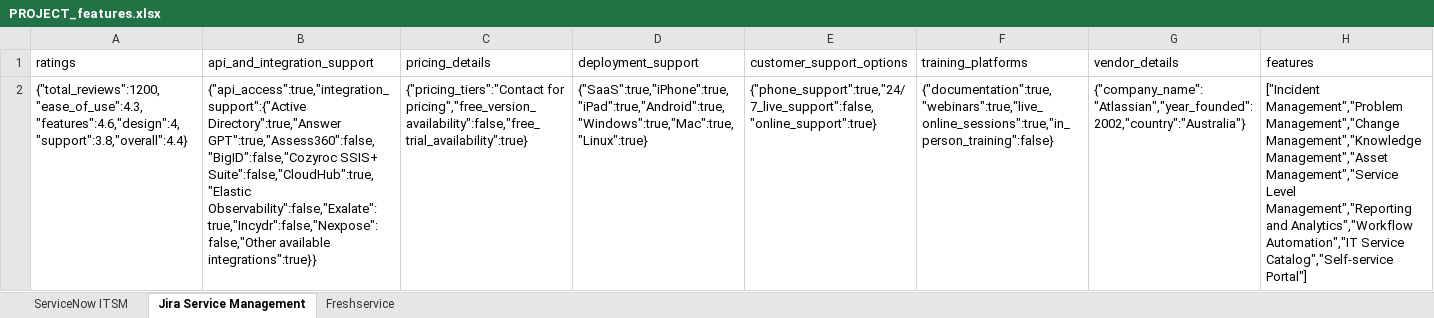
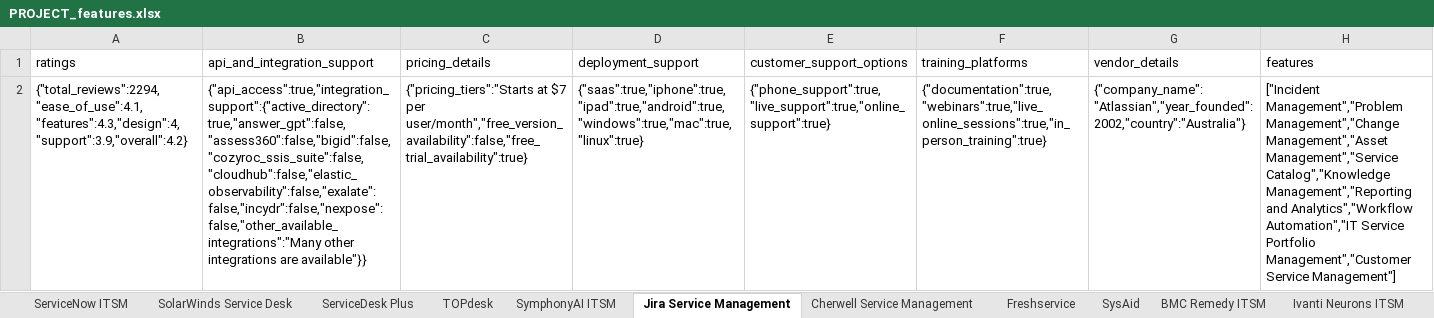
Before and after one commit to rahulMane-ellicium/FDR.AI.API, an Excel workbook: PROJECT_features.xlsx, sheet Jira Service Management, drawn as a sheet; values as stored, in another font and other column widths than the file's, no borders; the diff names each change by its address in the sheet, - before the commit and + after, or states it on an @@ line.

```diff
--- a/PROJECT_features.xlsx (sheet Jira Service Management)
+++ b/PROJECT_features.xlsx (sheet Jira Service Management)
+sheet tab: SolarWinds Service Desk
+sheet tab: ServiceDesk Plus
+sheet tab: TOPdesk
+sheet tab: SymphonyAI ITSM
+sheet tab: Cherwell Service Management
+sheet tab: SysAid
+sheet tab: BMC Remedy ITSM
+sheet tab: Ivanti Neurons ITSM
-A2 (ratings): {"total_reviews":1200,"ease_of_use":4.3,"features":4.6,"design":4,"support":3.8,"overall":4.4}
+A2 (ratings): {"total_reviews":2294,"ease_of_use":4.1,"features":4.3,"design":4,"support":3.9,"overall":4.2}
-B2 (api_and_integration_support): {"api_access":true,"integration_support":{"Active Directory":true,"Answer GPT":true,"Assess360":false,"BigID":false,"Cozyroc SSIS+ Suite":false,"CloudHub":true,"Elastic Observability":false,"Exalate":true,"Incydr":false,"Nexpose":false,"Other available integrations":true}}
+B2 (api_and_integration_support): {"api_access":true,"integration_support":{"active_directory":true,"answer_gpt":false,"assess360":false,"bigid":false,"cozyroc_ssis_suite":false,"cloudhub":false,"elastic_observability":false,"exalate":false,"incydr":false,"nexpose":false,"other_available_integrations":"Many other integrations are available"}}
-C2 (pricing_details): {"pricing_tiers":"Contact for pricing","free_version_availability":false,"free_trial_availability":true}
+C2 (pricing_details): {"pricing_tiers":"Starts at $7 per user/month","free_version_availability":false,"free_trial_availability":true}
-D2 (deployment_support): {"SaaS":true,"iPhone":true,"iPad":true,"Android":true,"Windows":true,"Mac":true,"Linux":true}
+D2 (deployment_support): {"saas":true,"iphone":true,"ipad":true,"android":true,"windows":true,"mac":true,"linux":true}
-E2 (customer_support_options): {"phone_support":true,"24/7_live_support":false,"online_support":true}
+E2 (customer_support_options): {"phone_support":true,"live_support":true,"online_support":true}
-F2 (training_platforms): {"documentation":true,"webinars":true,"live_online_sessions":true,"in_person_training":false}
+F2 (training_platforms): {"documentation":true,"webinars":true,"live_online_sessions":true,"in_person_training":true}
-H2 (features): …Management","Problem Management","Change Management","Knowledge Management","Asset Management","Service Level Management","Reporting and Analytics","Workflow Automation","IT Service Catalog","Self-service Portal"]
+H2 (features): …Management","Problem Management","Change Management","Asset Management","Service Catalog","Knowledge Management","Reporting and Analytics","Workflow Automation","IT Service Portfolio Management","Customer Service Management"]
```
Also changed, not shown: sheet Freshservice, sheet ServiceNow ITSM, other sheet tabs, 1 other file.
